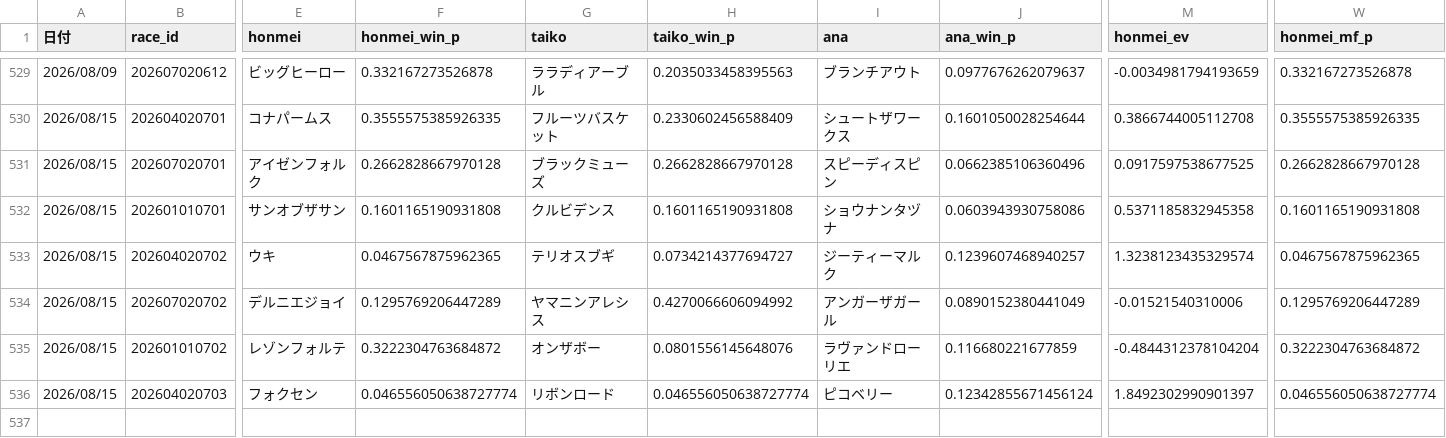
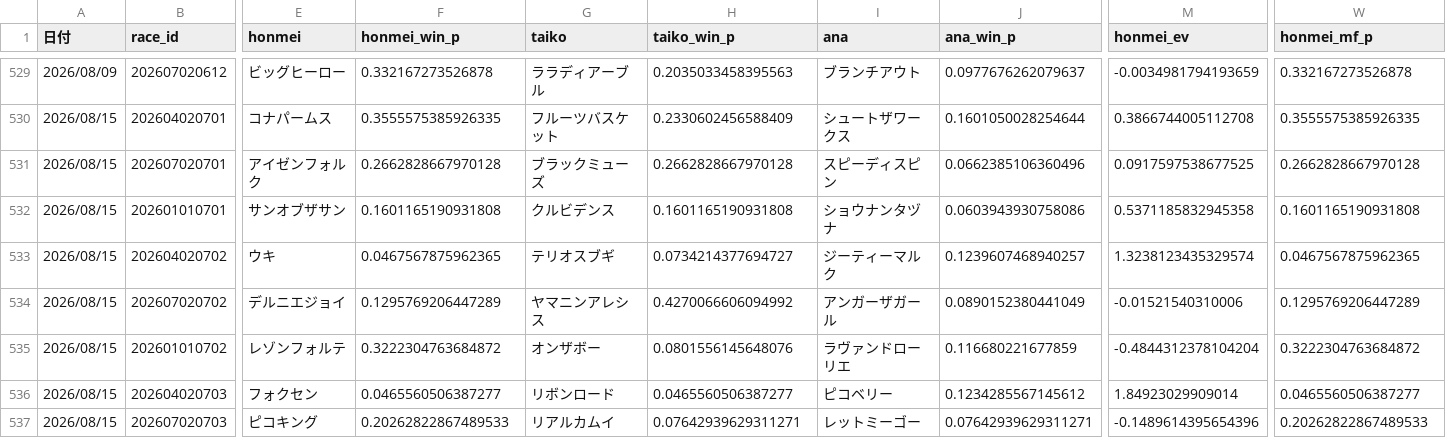
Before and after one commit to fu-ga306/keiba-ai, a CSV file: prediction_record_v2.csv, drawn as a sheet; only a part is shown, gaps mark what is left out; rows hold the shown columns only; the diff names each change by its address in the sheet, - before the commit and + after, or states it on an @@ line.

```diff
--- a/prediction_record_v2.csv
+++ b/prediction_record_v2.csv
-F536 (honmei_win_p): 0.046556050638727774
+F536 (honmei_win_p): 0.0465560506387277
-H536 (taiko_win_p): 0.046556050638727774
+H536 (taiko_win_p): 0.0465560506387277
-J536 (ana_win_p): 0.12342855671456124
+J536 (ana_win_p): 0.1234285567145612
-M536 (honmei_ev): 1.8492302990901397
+M536 (honmei_ev): 1.84923029909014
-W536 (honmei_mf_p): 0.046556050638727774
+W536 (honmei_mf_p): 0.0465560506387277
+row 537: 2026/08/15 | 202607020703 | ピコキング | 0.20262822867489533 | リアルカムイ | 0.07642939629311271 | レットミーゴー | 0.07642939629311271 | -0.1489614395654396 | 0.20262822867489533
```
Also changed, not shown: odds_history.csv, today_predictions.csv.
